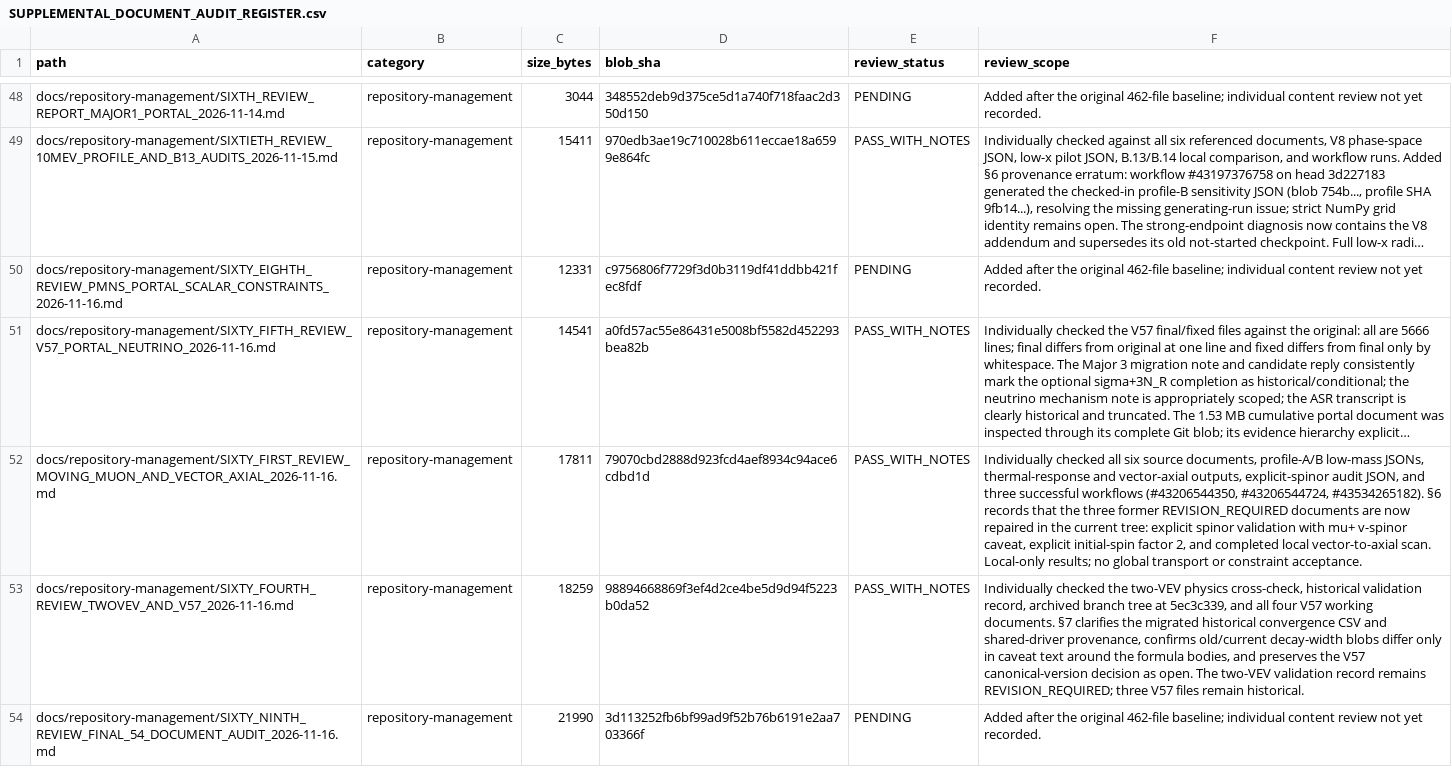
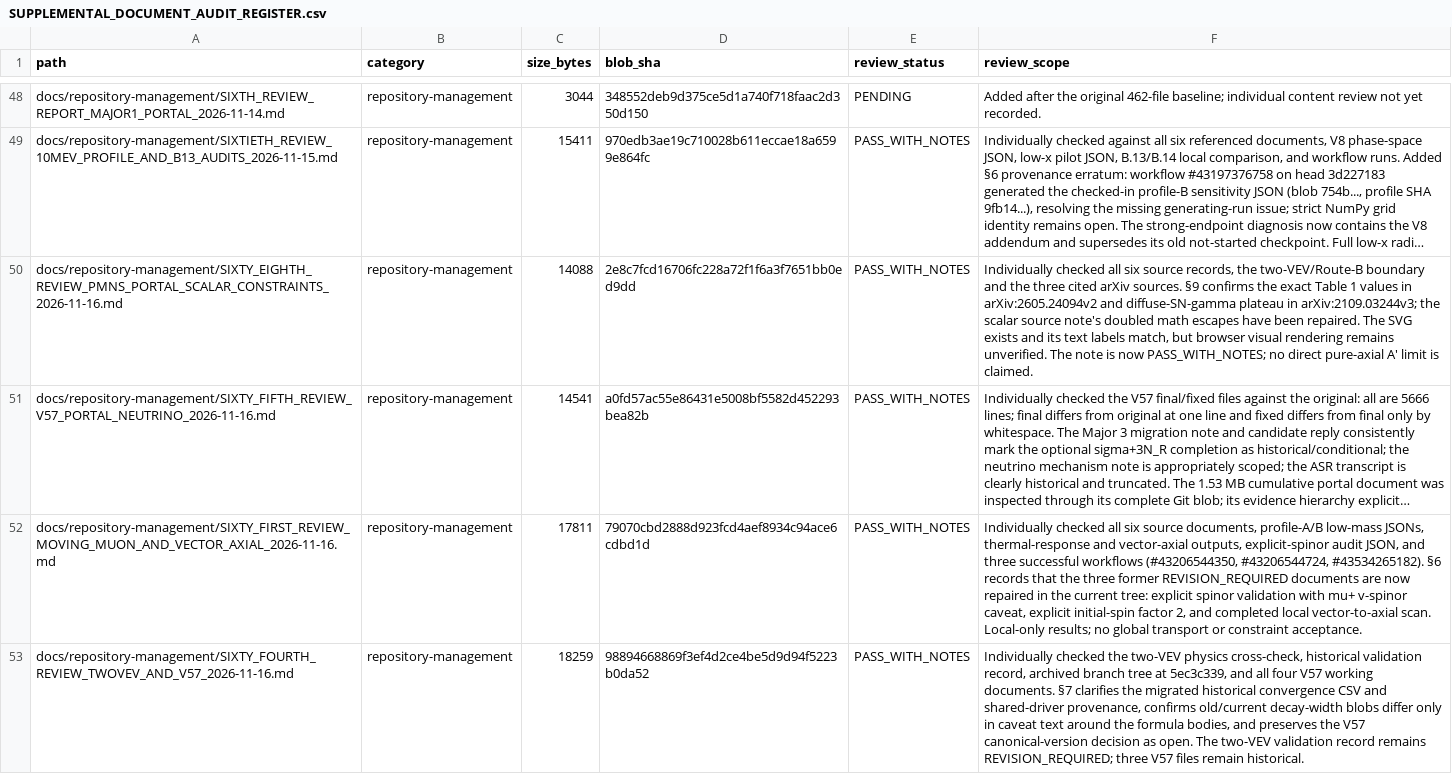
Before and after one commit to lm846802297-bit/axial-vector-review-response, a CSV file: docs/repository-management/SUPPLEMENTAL_DOCUMENT_AUDIT_REGISTER.csv, drawn as a sheet; only a part is shown, gaps mark what is left out; the shorter side is filled out with more unchanged rows; long unchanged cells end in …; the diff covers the shown part only; the diff names each change by its address in the sheet, - before the commit and + after, or states it on an @@ line.

Commit message:
audit: record 67th and 68th review outcomes

```diff
--- a/docs/repository-management/SUPPLEMENTAL_DOCUMENT_AUDIT_REGISTER.csv
+++ b/docs/repository-management/SUPPLEMENTAL_DOCUMENT_AUDIT_REGISTER.csv
-C50 (size_bytes): 12331
+C50 (size_bytes): 14088
-D50 (blob_sha): c9756806f7729f3d0b3119df41ddbb421fec8fdf
+D50 (blob_sha): 2e8c7fcd16706fc228a72f1f6a3f7651bb0ed9dd
-E50 (review_status): PENDING
+E50 (review_status): PASS_WITH_NOTES
-F50 (review_scope): Added after the original 462-file baseline; individual content review not yet recorded.
+F50 (review_scope): Individually checked all six source records, the two-VEV/Route-B boundary and the three cited arXiv sources. §9 confirms the exact Table 1 values in arXiv:2605.24094v2 and diffuse-SN-gamma plateau in arXiv:2109.03244v3; the scalar source note's doubled math escapes have been repaired. The SVG exists and its text labels match, but browser visual rendering remains unverified. The note is now PASS_WITH_NOTES; no direct pure-axial A' limit is claimed.
```
Also changed, not shown: 4 edited cells elsewhere in this file.
